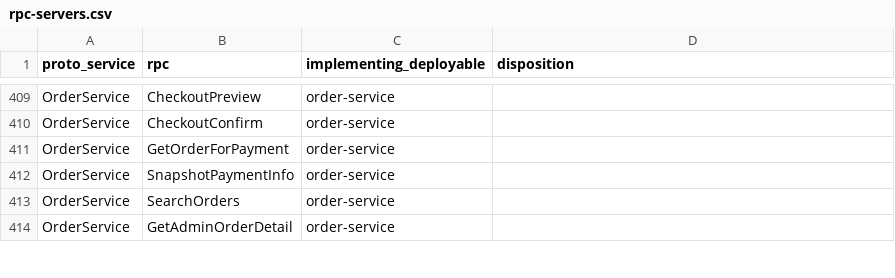
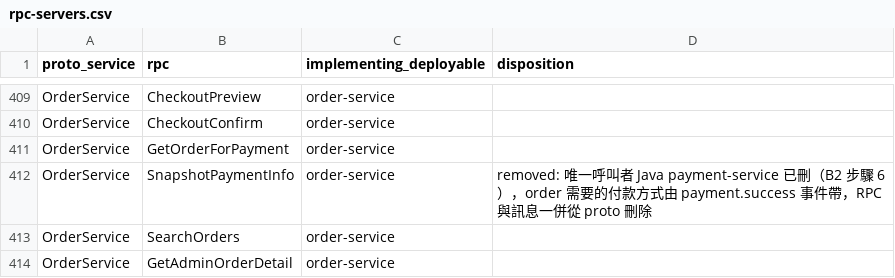
Before and after one commit to Will413028/hawkr, a CSV file: backend/docs/plans/2026-09-24-go-modular-monolith/rpc-servers.csv, drawn as a sheet; only a part is shown, gaps mark what is left out.

Commit message:
docs(backend): record the SnapshotPaymentInfo removal and drop the stale gateway note (B2 step 6A)

```diff
--- a/backend/docs/plans/2026-09-24-go-modular-monolith/rpc-servers.csv
+++ b/backend/docs/plans/2026-09-24-go-modular-monolith/rpc-servers.csv
@@ -411,3 +411,3 @@ OrderService,CheckoutConfirm,order-service,
 OrderService,GetOrderForPayment,order-service,
-OrderService,SnapshotPaymentInfo,order-service,
+OrderService,SnapshotPaymentInfo,order-service,removed: 唯一呼叫者 Java payment-service 已刪（B2 步驟 6），order 需要的付款方式由 payment.success 事件帶，RPC 與訊息一併從 proto 刪除
 OrderService,SearchOrders,order-service,
```
Also changed, not shown: 1 other file.
